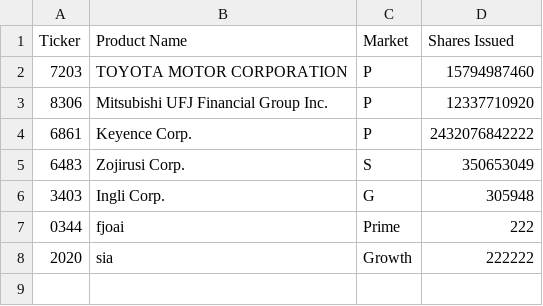
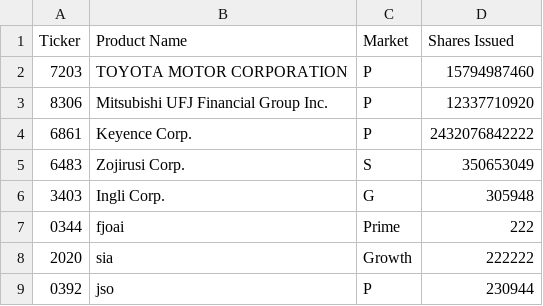
Before and after one commit to machio13/-java-learning-v2, a CSV file: src/SummerText/Master.csv, drawn as a sheet.

Commit message:
summer4

```diff
--- a/src/SummerText/Master.csv
+++ b/src/SummerText/Master.csv
@@ -8 +8,2 @@ Ticker,Product Name,Market,Shares Issued
 2020,sia,Growth,222222
+0392,jso,P,230944
```
Also changed, not shown: 4 other files.
